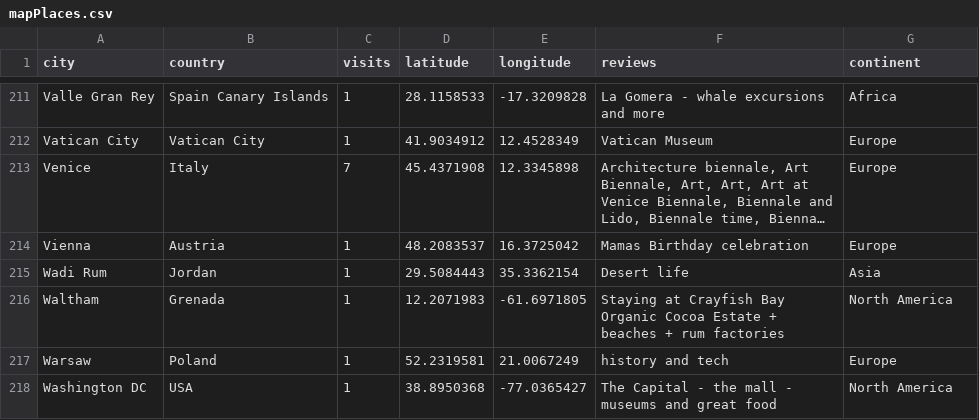
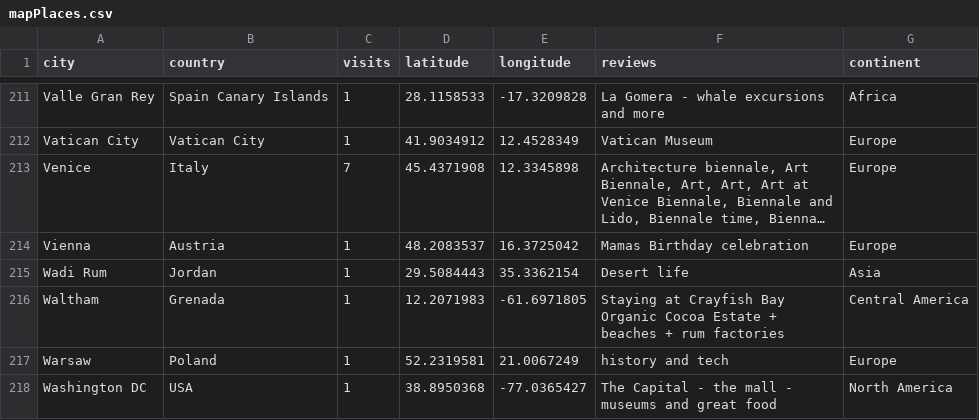
Before and after one commit to UlrikeDetective/UlrikeHerold, a CSV file: travelmap/Data/mapPlaces.csv, drawn as a sheet; only a part is shown, gaps mark what is left out; long unchanged cells end in …; the diff covers the shown part only.

```diff
--- a/travelmap/Data/mapPlaces.csv
+++ b/travelmap/Data/mapPlaces.csv
@@ -215,3 +215,3 @@
 "Wadi Rum","Jordan",1,29.5084443,35.3362154,"Desert life","Asia"
-"Waltham","Grenada",1,12.2071983,-61.6971805,"Staying at Crayfish Bay Organic Cocoa Estate + beaches + rum factories","North America"
+"Waltham","Grenada",1,12.2071983,-61.6971805,"Staying at Crayfish Bay Organic Cocoa Estate + beaches + rum factories","Central America"
 "Warsaw","Poland",1,52.2319581,21.0067249,"history and tech","Europe"
```
Also changed, not shown: 17 edited cells elsewhere in this file, 1 other file.
